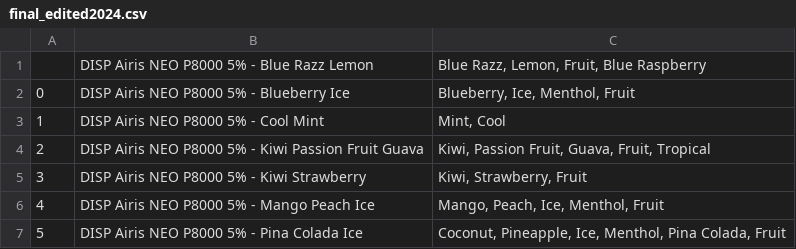
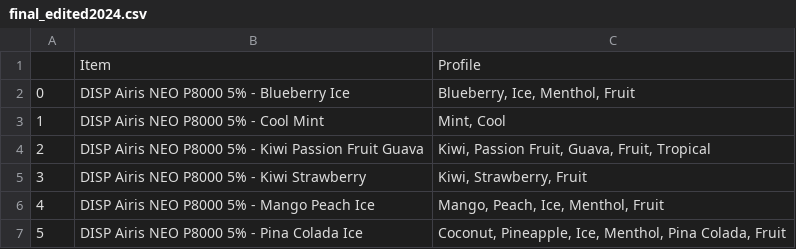
Before and after one commit to andrewimpellitteri/flavorlist, a CSV file: final_edited2024.csv, drawn as a sheet; only a part is shown.

Commit message:
add column names

```diff
--- a/final_edited2024.csv
+++ b/final_edited2024.csv
@@ -1,2 +1,2 @@
-,DISP Airis NEO P8000 5% - Blue Razz Lemon,"Blue Razz, Lemon, Fruit, Blue Raspberry"
+,Item,Profile
 0,DISP Airis NEO P8000 5% - Blueberry Ice,"Blueberry, Ice, Menthol, Fruit"
```
Also changed, not shown: 1 other file.
